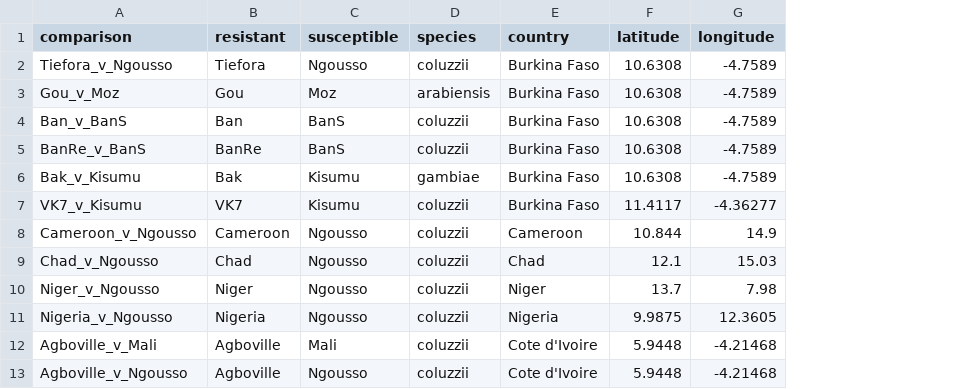
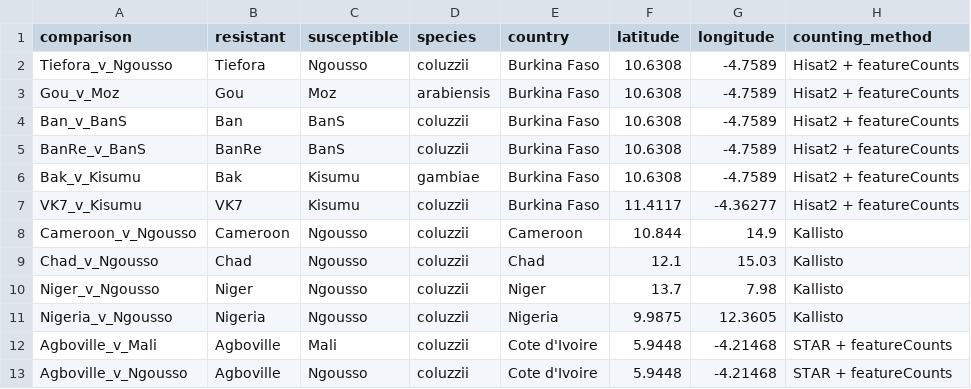
Before and after one commit to sanjaynagi/AnoExpress, a TSV file: config/comparison_metadata.tsv, drawn as a sheet; only a part is shown; the diff names each change by its address in the sheet, - before the commit and + after, or states it on an @@ line.

Commit message:
add count method to comp metadata

```diff
--- a/config/comparison_metadata.tsv
+++ b/config/comparison_metadata.tsv
+column H (counting_method), rows 2-13: Hisat2 + featureCounts | Hisat2 + featureCounts | Hisat2 + featureCounts | Hisat2 + featureCounts | Hisat2 + featureCounts | Hisat2 + featureCounts | Kallisto | Kallisto | Kallisto | Kallisto | STAR + featureCounts | STAR + featureCounts
```
